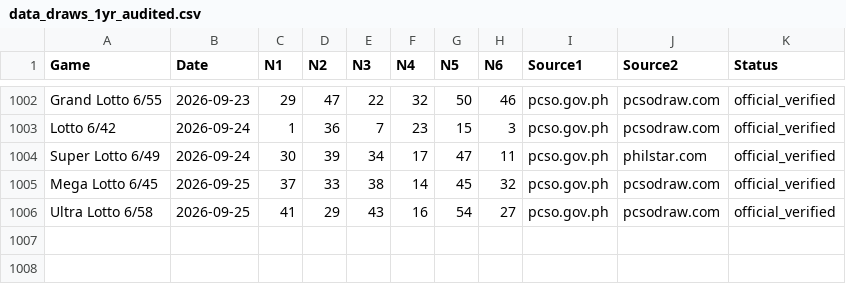
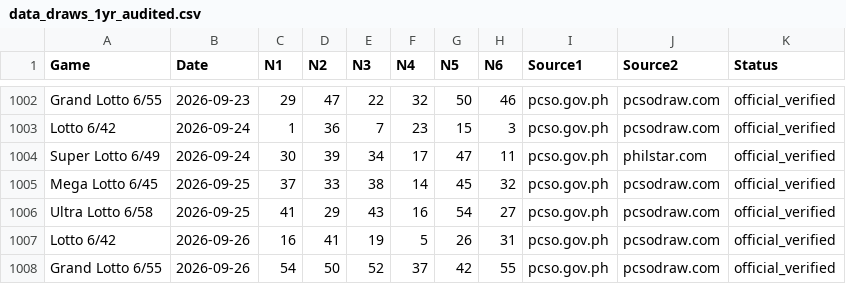
Before and after one commit to lantisprime/structure-discovery-lab, a CSV file: datasets/pcso-lotto/data_draws_1yr_audited.csv, drawn as a sheet; only a part is shown, gaps mark what is left out.

```diff
--- a/datasets/pcso-lotto/data_draws_1yr_audited.csv
+++ b/datasets/pcso-lotto/data_draws_1yr_audited.csv
@@ -1006 +1006,3 @@ Mega Lotto 6/45,2026-09-25,37,33,38,14,45,32,pcso.gov.ph,pcsodraw.com,official_v
 Ultra Lotto 6/58,2026-09-25,41,29,43,16,54,27,pcso.gov.ph,pcsodraw.com,official_verified
+Lotto 6/42,2026-09-26,16,41,19,5,26,31,pcso.gov.ph,pcsodraw.com,official_verified
+Grand Lotto 6/55,2026-09-26,54,50,52,37,42,55,pcso.gov.ph,pcsodraw.com,official_verified
```
Also changed, not shown: datasets/pcso-lotto/data_astro_geomagnetic.csv, datasets/pcso-lotto/data_draws.csv, 11 other files.
